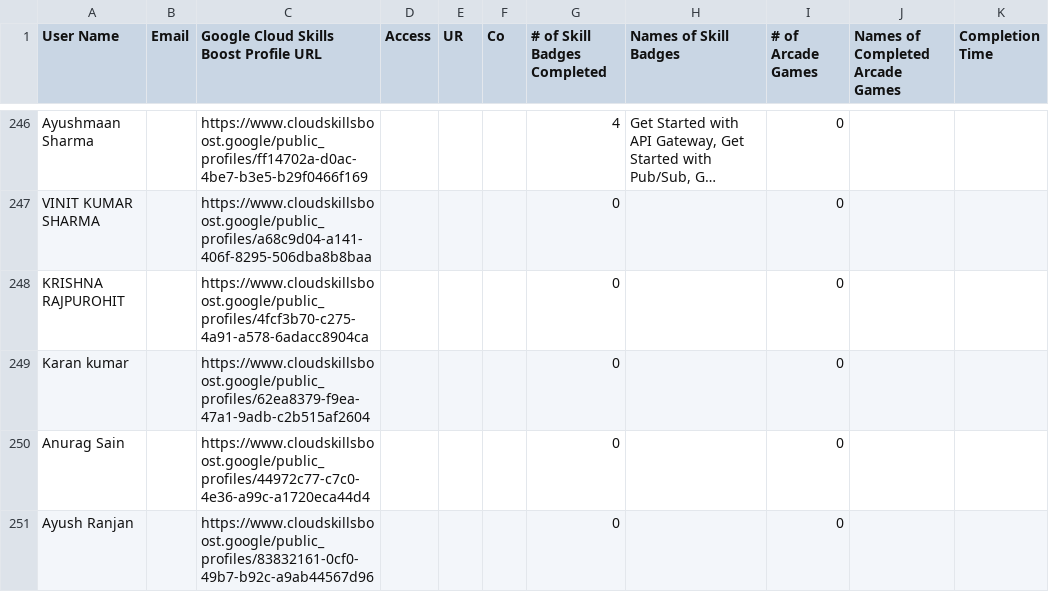
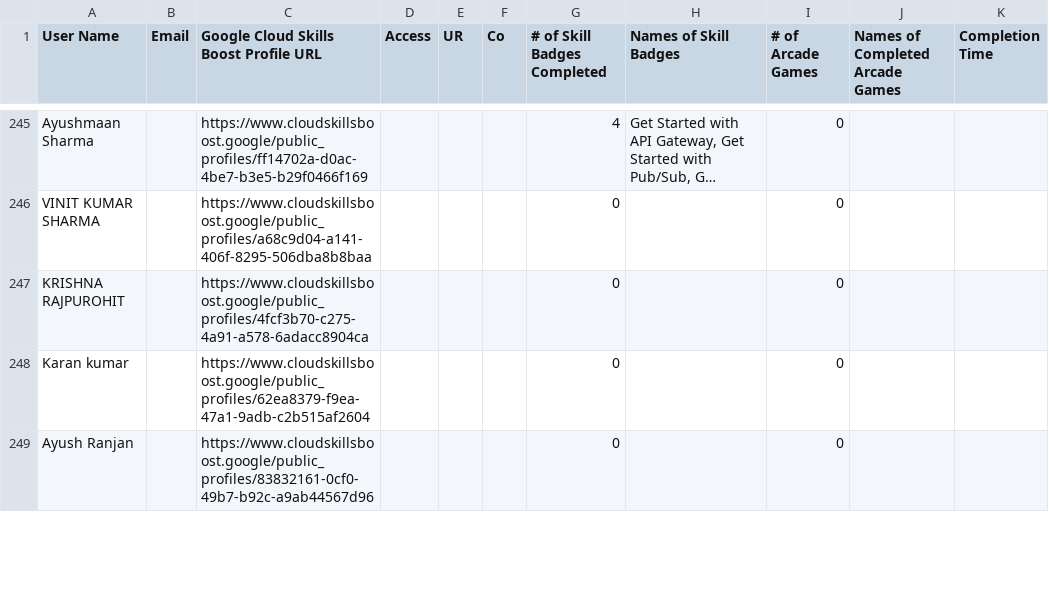
Before and after one commit to mohitsharmas97/leaderboard_gdg, a CSV file: progress_data.csv, drawn as a sheet; only a part is shown, gaps mark what is left out; long unchanged cells end in …; the diff covers the shown part only.

```diff
--- a/progress_data.csv
+++ b/progress_data.csv
@@ -249,3 +248,2 @@ KRISHNA RAJPUROHIT,,https://www.cloudskillsboost.google/public_profiles/4fcf3b70
 Karan kumar,,https://www.cloudskillsboost.google/public_profiles/62ea8379-f9ea-47a1-9adb-c2b515af2604,,,,0,,0,,
-Anurag Sain,,https://www.cloudskillsboost.google/public_profiles/44972c77-c7c0-4e36-a99c-a1720eca44d4,,,,0,,0,,
 Ayush Ranjan,,https://www.cloudskillsboost.google/public_profiles/83832161-0cf0-49b7-b92c-a9ab44567d96,,,,0,,0,,
```
Also changed, not shown: 1 removed row and 13 edited cells elsewhere in this file, google_cloud_badges_details.csv.
